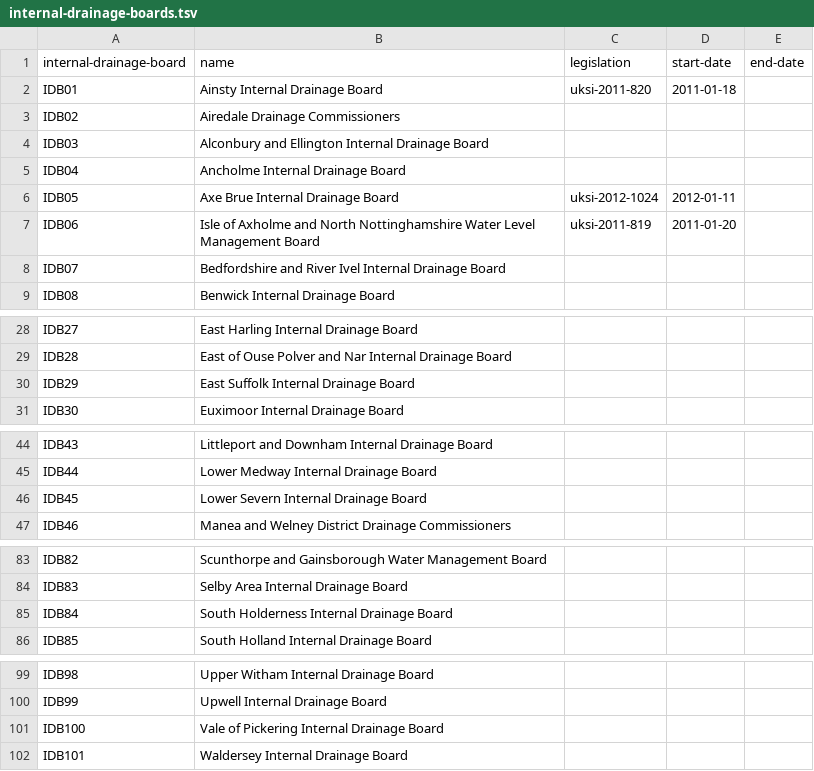
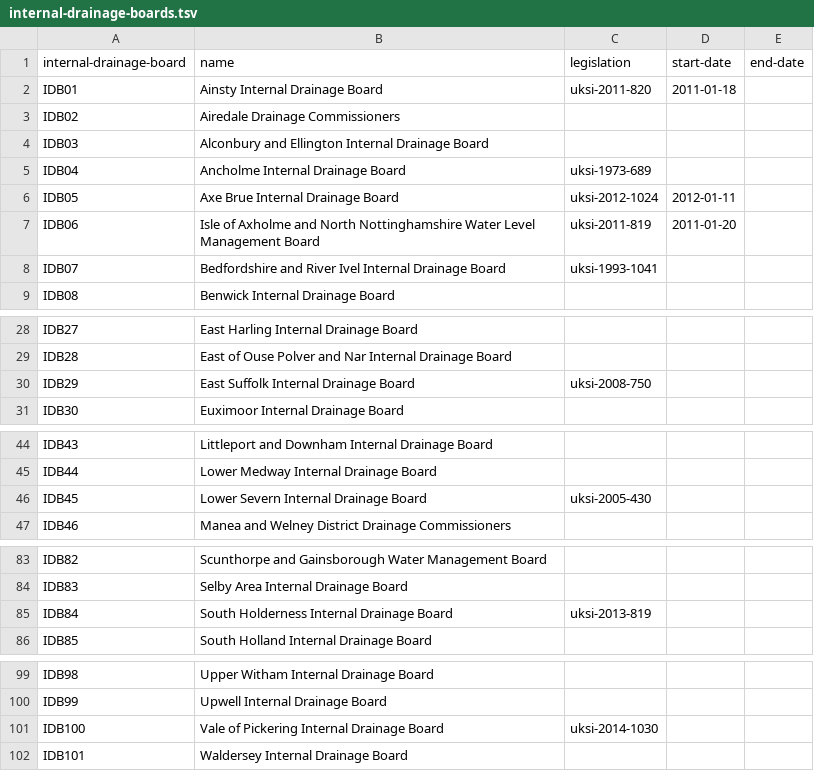
Before and after one commit to openregister/internal-drainage-board-data, a TSV file: data/internal-drainage-board/internal-drainage-boards.tsv, drawn as a sheet; only a part is shown, gaps mark what is left out.

```diff
--- a/data/internal-drainage-board/internal-drainage-boards.tsv
+++ b/data/internal-drainage-board/internal-drainage-boards.tsv
@@ -4,6 +4,6 @@ IDB02	Airedale Drainage Commissioners
 IDB03	Alconbury and Ellington Internal Drainage Board			
-IDB04	Ancholme Internal Drainage Board			
+IDB04	Ancholme Internal Drainage Board	uksi-1973-689		
 IDB05	Axe Brue Internal Drainage Board	uksi-2012-1024	2012-01-11	
 IDB06	Isle of Axholme and North Nottinghamshire Water Level Management Board	uksi-2011-819	2011-01-20	
-IDB07	Bedfordshire and River Ivel Internal Drainage Board			
+IDB07	Bedfordshire and River Ivel Internal Drainage Board	uksi-1993-1041		
 IDB08	Benwick Internal Drainage Board			
@@ -29,3 +29,3 @@ IDB27	East Harling Internal Drainage Board
 IDB28	East of Ouse Polver and Nar Internal Drainage Board			
-IDB29	East Suffolk Internal Drainage Board			
+IDB29	East Suffolk Internal Drainage Board	uksi-2008-750		
 IDB30	Euximoor Internal Drainage Board			
@@ -45,3 +45,3 @@ IDB43	Littleport and Downham Internal Drainage Board
 IDB44	Lower Medway Internal Drainage Board 			
-IDB45	Lower Severn Internal Drainage Board			
+IDB45	Lower Severn Internal Drainage Board	uksi-2005-430		
 IDB46	Manea and Welney District Drainage Commissioners			
@@ -84,3 +84,3 @@ IDB82	Scunthorpe and Gainsborough Water Management Board
 IDB83	Selby Area Internal Drainage Board			
-IDB84	South Holderness Internal Drainage Board			
+IDB84	South Holderness Internal Drainage Board	uksi-2013-819		
 IDB85	South Holland Internal Drainage Board			
@@ -100,3 +100,3 @@ IDB98	Upper Witham Internal Drainage Board
 IDB99	Upwell Internal Drainage Board			
-IDB100	Vale of Pickering Internal Drainage Board			
+IDB100	Vale of Pickering Internal Drainage Board	uksi-2014-1030		
 IDB101	Waldersey Internal Drainage Board			
```
Also changed, not shown: lists/legislation/list.tsv, 7 other files.
